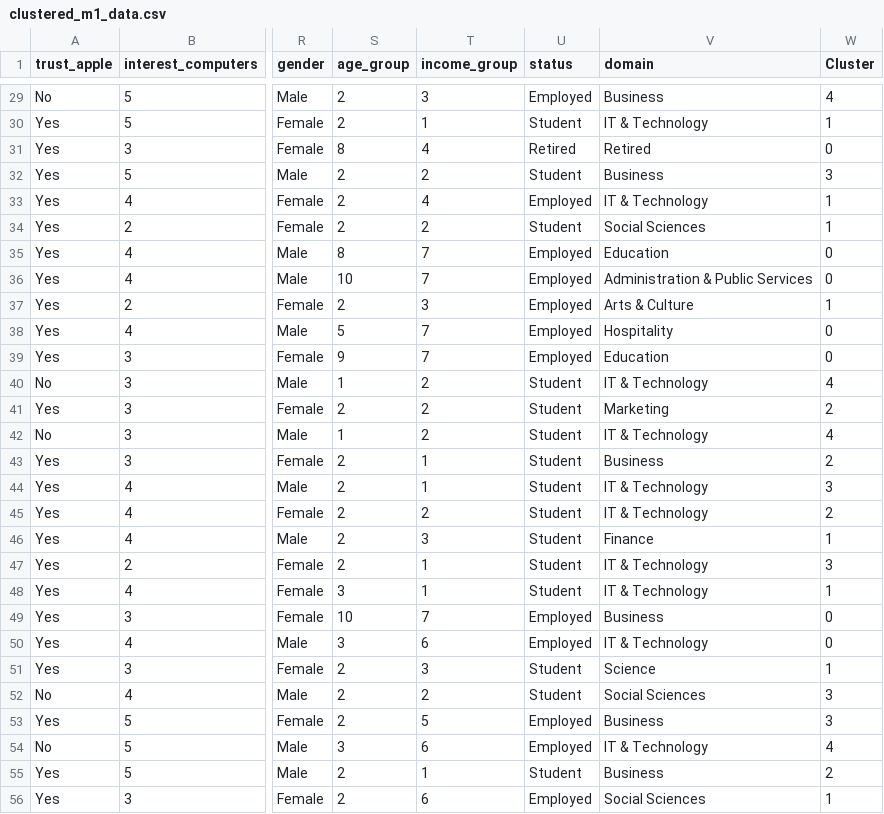
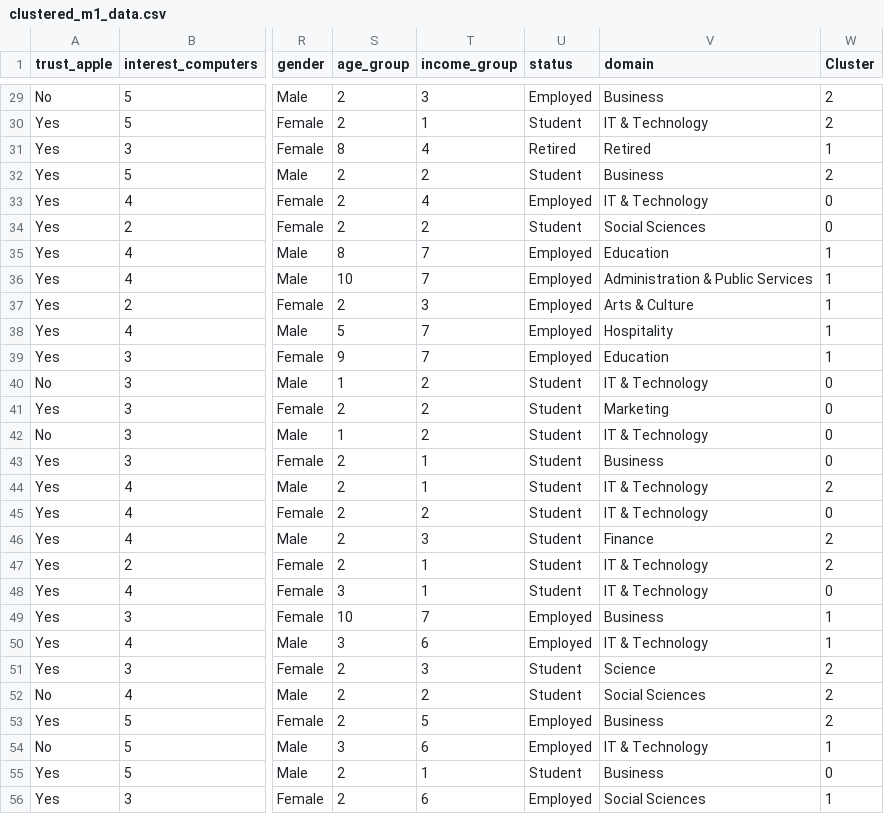
Before and after one commit to aashisrjl/customer-segmentation, a CSV file: data/processed/clustered_m1_data.csv, drawn as a sheet; only a part is shown, gaps mark what is left out; the diff covers the shown part only; the diff names each change by its address in the sheet, - before the commit and + after, or states it on an @@ line.

```diff
--- a/data/processed/clustered_m1_data.csv
+++ b/data/processed/clustered_m1_data.csv
-W29 (Cluster): 4
+W29 (Cluster): 2
-W30 (Cluster): 1
+W30 (Cluster): 2
-W31 (Cluster): 0
+W31 (Cluster): 1
-W32 (Cluster): 3
+W32 (Cluster): 2
-W33:W34 (Cluster): 1
+W33:W34 (Cluster): 0
-W35:W36 (Cluster): 0
+W35:W36 (Cluster): 1
-W38:W39 (Cluster): 0
+W38:W39 (Cluster): 1
-W40 (Cluster): 4
+W40 (Cluster): 0
-W41 (Cluster): 2
+W41 (Cluster): 0
-W42 (Cluster): 4
+W42 (Cluster): 0
-W43 (Cluster): 2
+W43 (Cluster): 0
-W44 (Cluster): 3
+W44 (Cluster): 2
-W45 (Cluster): 2
+W45 (Cluster): 0
-W46 (Cluster): 1
+W46 (Cluster): 2
-W47 (Cluster): 3
+W47 (Cluster): 2
-W48 (Cluster): 1
+W48 (Cluster): 0
-W49:W50 (Cluster): 0
+W49:W50 (Cluster): 1
-W51 (Cluster): 1
+W51 (Cluster): 2
-W52:W53 (Cluster): 3
+W52:W53 (Cluster): 2
-W54 (Cluster): 4
+W54 (Cluster): 1
-W55 (Cluster): 2
+W55 (Cluster): 0
```
Also changed, not shown: 105 edited cells elsewhere in this file, 7 other files.
